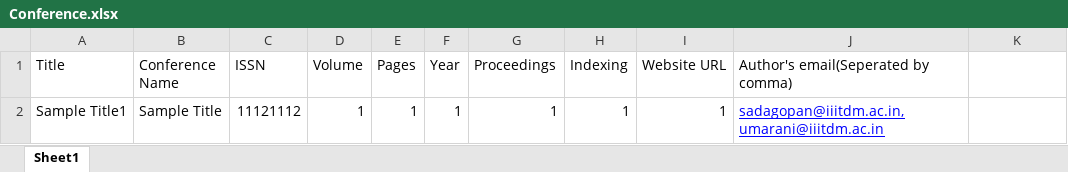
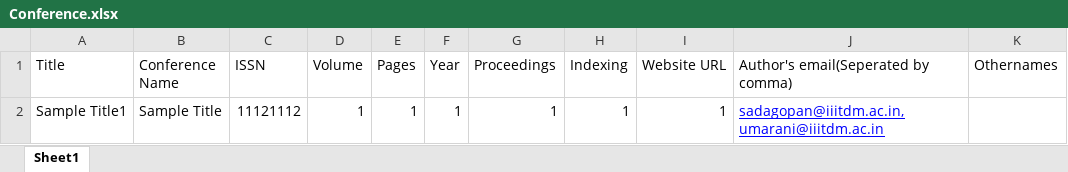
Before and after one commit to Nithin-Kumar-Balisetty/Publications, an Excel workbook: Profile/Conference.xlsx, sheet Sheet1, drawn as a sheet; values as stored, in another font and other column widths than the file's, no borders; the diff names each change by its address in the sheet, - before the commit and + after, or states it on an @@ line.

```diff
--- a/Profile/Conference.xlsx (sheet Sheet1)
+++ b/Profile/Conference.xlsx (sheet Sheet1)
-K1: (empty)
+K1: Othernames
```
Also changed, not shown: Profile/Journal.xlsx, 4 other files.
